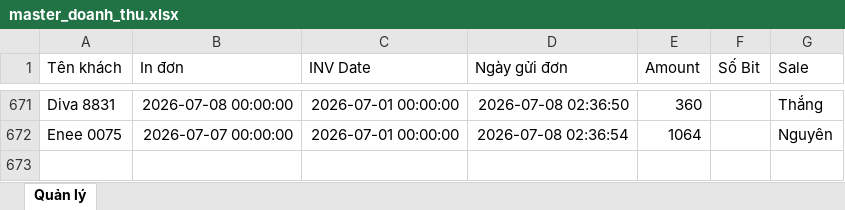
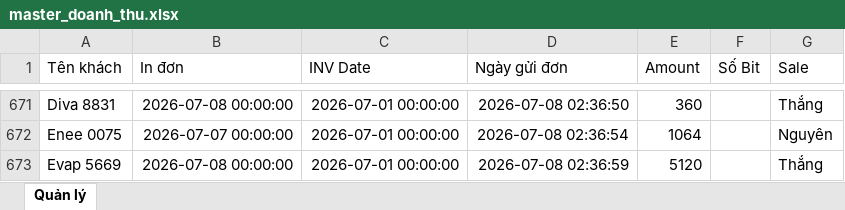
Before and after one commit to dobangnhi-gif/dobangnhi, an Excel workbook: data/master_doanh_thu.xlsx, sheet Quản lý, drawn as a sheet; only a part is shown, gaps mark what is left out; values as stored, in another font and other column widths than the file's, no borders; the diff names each change by its address in the sheet, - before the commit and + after, or states it on an @@ line.

Commit message:
Update master_doanh_thu.xlsx

```diff
--- a/data/master_doanh_thu.xlsx (sheet Quản lý)
+++ b/data/master_doanh_thu.xlsx (sheet Quản lý)
+row 673: Evap 5669 | 2026-07-08 00:00:00 | 2026-07-01 00:00:00 | 2026-07-08 02:36:59 | 5120 |  | Thắng
```
